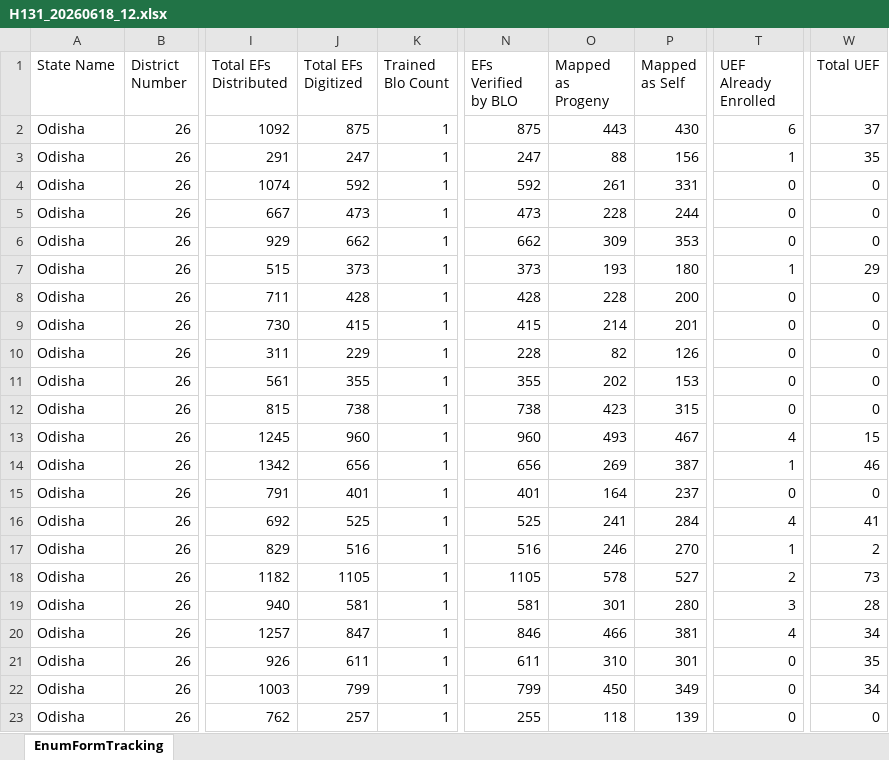
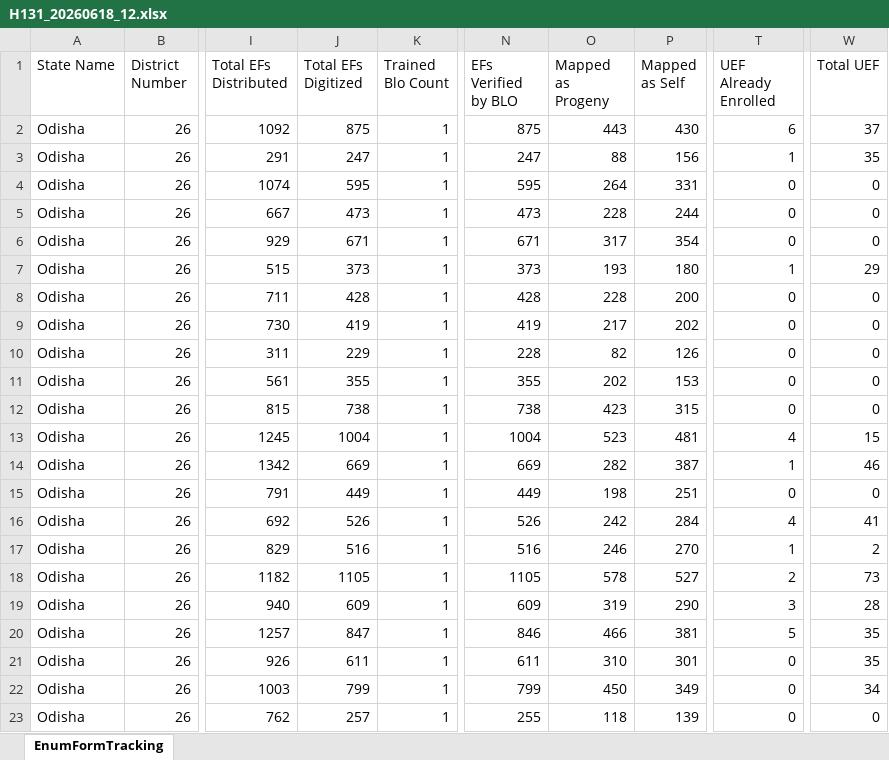
Before and after one commit to partha22345/SIR-Hinjili, an Excel workbook: data/H131_20260618_12.xlsx, sheet EnumFormTracking, drawn as a sheet; only a part is shown, gaps mark what is left out; values as stored, in another font and other column widths than the file's, no borders; charts and pictures not drawn; the diff covers the shown part only; the diff names each change by its address in the sheet, - before the commit and + after, or states it on an @@ line.

Commit message:
Auto-upload: H131_20260618_12.xlsx

```diff
--- a/data/H131_20260618_12.xlsx (sheet EnumFormTracking)
+++ b/data/H131_20260618_12.xlsx (sheet EnumFormTracking)
-J4 (Total EFs Digitized): 592
+J4 (Total EFs Digitized): 595
-N4 (EFs Verified by BLO): 592
+N4 (EFs Verified by BLO): 595
-O4 (Mapped as Progeny): 261
+O4 (Mapped as Progeny): 264
-J6 (Total EFs Digitized): 662
+J6 (Total EFs Digitized): 671
-N6 (EFs Verified by BLO): 662
+N6 (EFs Verified by BLO): 671
-O6 (Mapped as Progeny): 309
+O6 (Mapped as Progeny): 317
-P6 (Mapped as Self): 353
+P6 (Mapped as Self): 354
-J9 (Total EFs Digitized): 415
+J9 (Total EFs Digitized): 419
-N9 (EFs Verified by BLO): 415
+N9 (EFs Verified by BLO): 419
-O9 (Mapped as Progeny): 214
+O9 (Mapped as Progeny): 217
-P9 (Mapped as Self): 201
+P9 (Mapped as Self): 202
-J13 (Total EFs Digitized): 960
+J13 (Total EFs Digitized): 1004
-N13 (EFs Verified by BLO): 960
+N13 (EFs Verified by BLO): 1004
-O13 (Mapped as Progeny): 493
+O13 (Mapped as Progeny): 523
-P13 (Mapped as Self): 467
+P13 (Mapped as Self): 481
-J14 (Total EFs Digitized): 656
+J14 (Total EFs Digitized): 669
-N14 (EFs Verified by BLO): 656
+N14 (EFs Verified by BLO): 669
-O14 (Mapped as Progeny): 269
+O14 (Mapped as Progeny): 282
-J15 (Total EFs Digitized): 401
+J15 (Total EFs Digitized): 449
-N15 (EFs Verified by BLO): 401
+N15 (EFs Verified by BLO): 449
-O15 (Mapped as Progeny): 164
+O15 (Mapped as Progeny): 198
-P15 (Mapped as Self): 237
+P15 (Mapped as Self): 251
-J16 (Total EFs Digitized): 525
+J16 (Total EFs Digitized): 526
-N16 (EFs Verified by BLO): 525
+N16 (EFs Verified by BLO): 526
-O16 (Mapped as Progeny): 241
+O16 (Mapped as Progeny): 242
-J19 (Total EFs Digitized): 581
+J19 (Total EFs Digitized): 609
-N19 (EFs Verified by BLO): 581
+N19 (EFs Verified by BLO): 609
-O19 (Mapped as Progeny): 301
+O19 (Mapped as Progeny): 319
-P19 (Mapped as Self): 280
+P19 (Mapped as Self): 290
-T20 (UEF Already Enrolled): 4
+T20 (UEF Already Enrolled): 5
-W20 (Total UEF): 34
+W20 (Total UEF): 35
```
Also changed, not shown: 579 edited cells elsewhere in this sheet.
